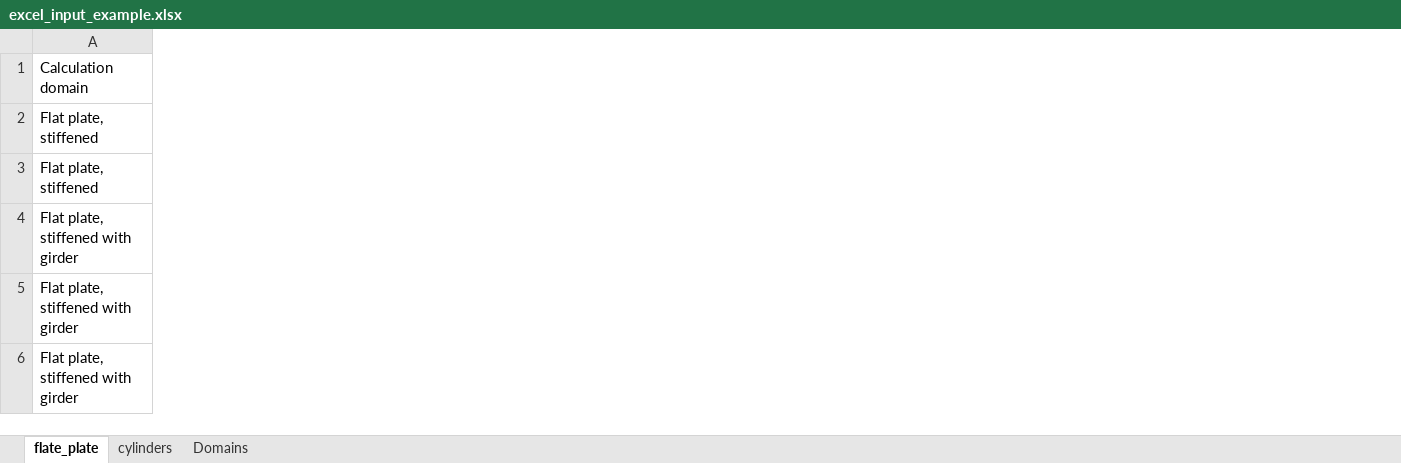
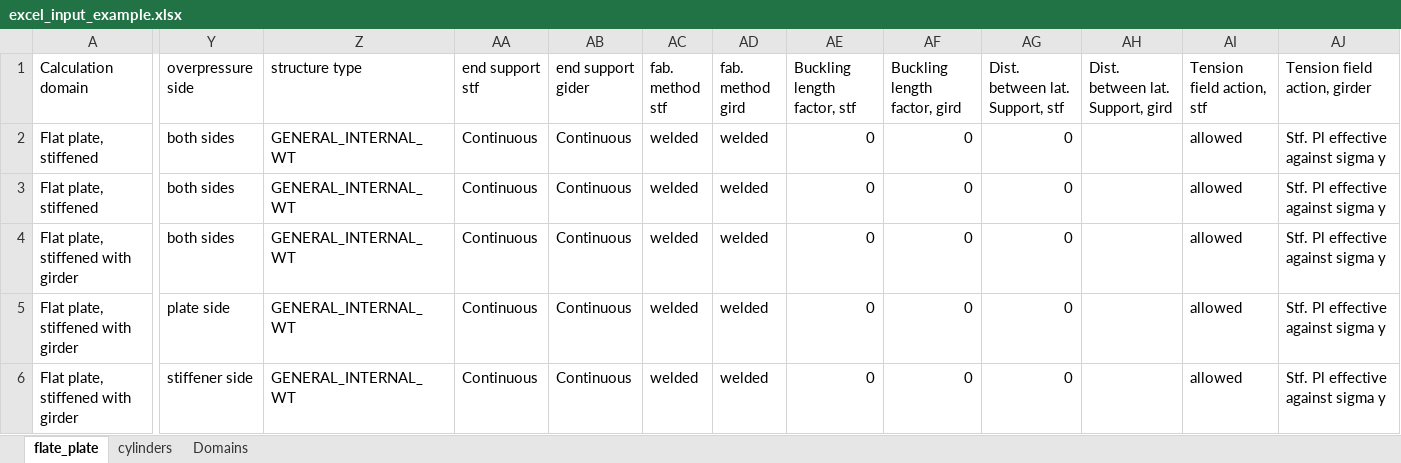
Before and after one commit to audunarn/ANYstructure, an Excel workbook: anystruct/excel_input_example.xlsx, sheet flate_plate, drawn as a sheet; only a part is shown, gaps mark what is left out; values as stored, in another font and other column widths than the file's, no borders; the diff names each change by its address in the sheet, - before the commit and + after, or states it on an @@ line.

```diff
--- a/anystruct/excel_input_example.xlsx (sheet flate_plate)
+++ b/anystruct/excel_input_example.xlsx (sheet flate_plate)
+column Y (overpressure side), rows 2-6: both sides | both sides | both sides | plate side | stiffener side
+column Z (structure type), rows 2-6: all GENERAL_INTERNAL_WT
+column AA (end support stf), rows 2-6: all Continuous
+column AB (end support gider), rows 2-6: all Continuous
+column AC (fab. method stf), rows 2-6: all welded
+column AD (fab. method gird), rows 2-6: all welded
+column AE (Buckling length factor, stf), rows 2-6: all 0
+column AF (Buckling length factor, gird), rows 2-6: all 0
+column AG (Dist. between lat. Support, stf), rows 2-6: all 0
+column AH (Dist. between lat. Support, gird), empty
+column AI (Tension field action, stf), rows 2-6: all allowed
+column AJ (Tension field action, girder), rows 2-6: all Stf. Pl effective against sigma y
```
Also changed, not shown: sheet cylinders, sheet Domains, 1 other file.
